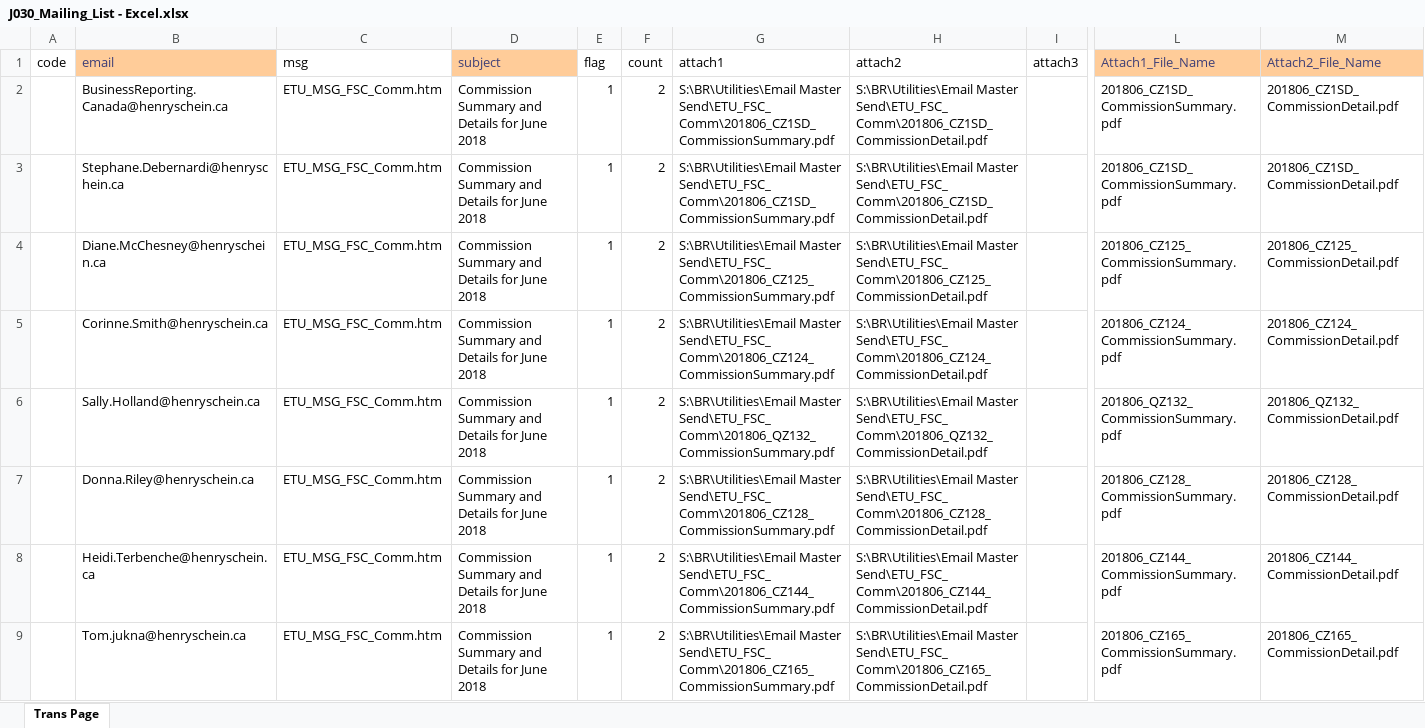
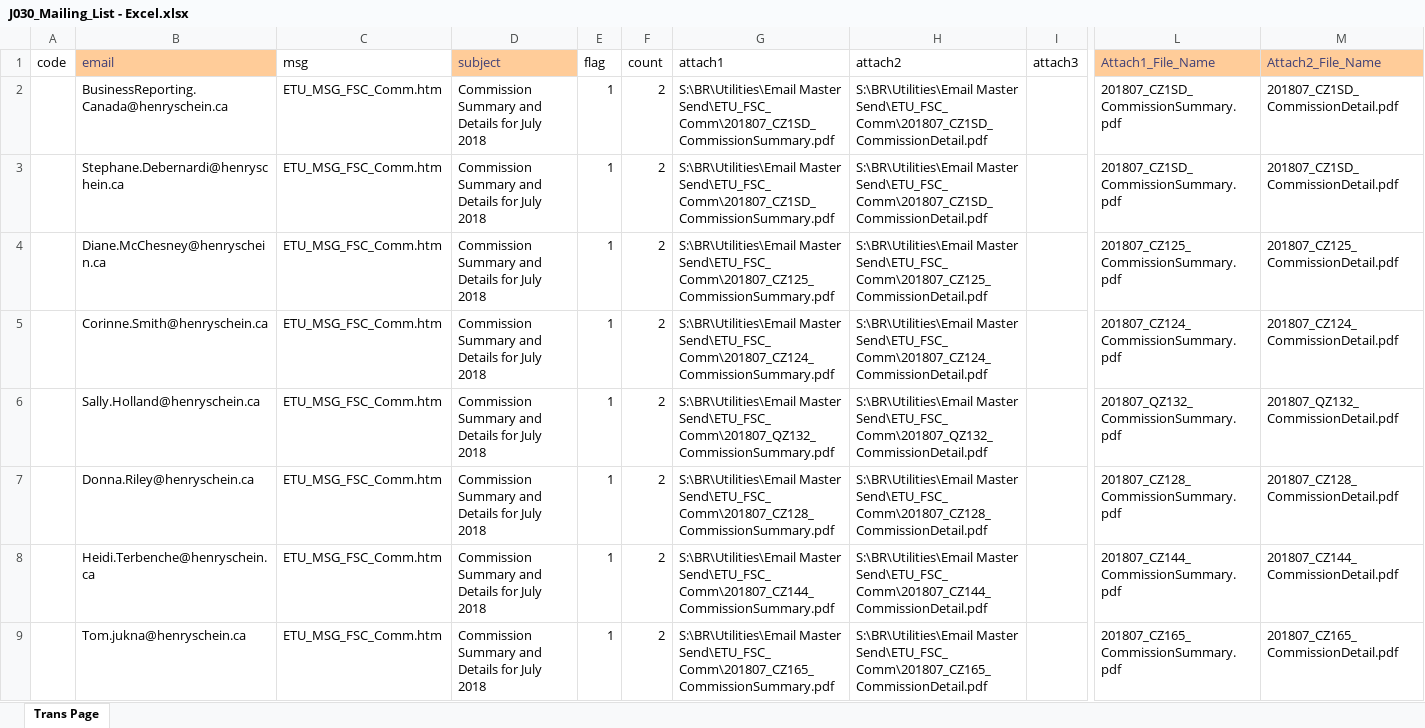
Before and after one commit to HSCanada/BRPoSh, an Excel workbook: BR_Mailer/J030_COM_FSC/J030_Mailing_List - Excel.xlsx, sheet Trans Page, drawn as a sheet; only a part is shown, gaps mark what is left out; values as stored, in another font and other column widths than the file's, no borders; the diff covers the shown part only; the diff names each change by its address in the sheet, - before the commit and + after, or states it on an @@ line.

```diff
--- a/BR_Mailer/J030_COM_FSC/J030_Mailing_List - Excel.xlsx (sheet Trans Page)
+++ b/BR_Mailer/J030_COM_FSC/J030_Mailing_List - Excel.xlsx (sheet Trans Page)
-D2:D9 (subject): Commission Summary and Details for June 2018
+D2:D9 (subject): Commission Summary and Details for July 2018
-G2:G3 (attach1): S:\BR\Utilities\Email Master Send\ETU_FSC_Comm\201806_CZ1SD_CommissionSummary.pdf
+G2:G3 (attach1): S:\BR\Utilities\Email Master Send\ETU_FSC_Comm\201807_CZ1SD_CommissionSummary.pdf
-H2:H3 (attach2): S:\BR\Utilities\Email Master Send\ETU_FSC_Comm\201806_CZ1SD_CommissionDetail.pdf
+H2:H3 (attach2): S:\BR\Utilities\Email Master Send\ETU_FSC_Comm\201807_CZ1SD_CommissionDetail.pdf
-L2:L3 (Attach1_File_Name): 201806_CZ1SD_CommissionSummary.pdf
+L2:L3 (Attach1_File_Name): 201807_CZ1SD_CommissionSummary.pdf
-M2:M3 (Attach2_File_Name): 201806_CZ1SD_CommissionDetail.pdf
+M2:M3 (Attach2_File_Name): 201807_CZ1SD_CommissionDetail.pdf
-G4 (attach1): S:\BR\Utilities\Email Master Send\ETU_FSC_Comm\201806_CZ125_CommissionSummary.pdf
+G4 (attach1): S:\BR\Utilities\Email Master Send\ETU_FSC_Comm\201807_CZ125_CommissionSummary.pdf
-H4 (attach2): S:\BR\Utilities\Email Master Send\ETU_FSC_Comm\201806_CZ125_CommissionDetail.pdf
+H4 (attach2): S:\BR\Utilities\Email Master Send\ETU_FSC_Comm\201807_CZ125_CommissionDetail.pdf
-L4 (Attach1_File_Name): 201806_CZ125_CommissionSummary.pdf
+L4 (Attach1_File_Name): 201807_CZ125_CommissionSummary.pdf
-M4 (Attach2_File_Name): 201806_CZ125_CommissionDetail.pdf
+M4 (Attach2_File_Name): 201807_CZ125_CommissionDetail.pdf
-G5 (attach1): S:\BR\Utilities\Email Master Send\ETU_FSC_Comm\201806_CZ124_CommissionSummary.pdf
+G5 (attach1): S:\BR\Utilities\Email Master Send\ETU_FSC_Comm\201807_CZ124_CommissionSummary.pdf
-H5 (attach2): S:\BR\Utilities\Email Master Send\ETU_FSC_Comm\201806_CZ124_CommissionDetail.pdf
+H5 (attach2): S:\BR\Utilities\Email Master Send\ETU_FSC_Comm\201807_CZ124_CommissionDetail.pdf
-L5 (Attach1_File_Name): 201806_CZ124_CommissionSummary.pdf
+L5 (Attach1_File_Name): 201807_CZ124_CommissionSummary.pdf
-M5 (Attach2_File_Name): 201806_CZ124_CommissionDetail.pdf
+M5 (Attach2_File_Name): 201807_CZ124_CommissionDetail.pdf
-G6 (attach1): S:\BR\Utilities\Email Master Send\ETU_FSC_Comm\201806_QZ132_CommissionSummary.pdf
+G6 (attach1): S:\BR\Utilities\Email Master Send\ETU_FSC_Comm\201807_QZ132_CommissionSummary.pdf
-H6 (attach2): S:\BR\Utilities\Email Master Send\ETU_FSC_Comm\201806_QZ132_CommissionDetail.pdf
+H6 (attach2): S:\BR\Utilities\Email Master Send\ETU_FSC_Comm\201807_QZ132_CommissionDetail.pdf
-L6 (Attach1_File_Name): 201806_QZ132_CommissionSummary.pdf
+L6 (Attach1_File_Name): 201807_QZ132_CommissionSummary.pdf
-M6 (Attach2_File_Name): 201806_QZ132_CommissionDetail.pdf
+M6 (Attach2_File_Name): 201807_QZ132_CommissionDetail.pdf
-G7 (attach1): S:\BR\Utilities\Email Master Send\ETU_FSC_Comm\201806_CZ128_CommissionSummary.pdf
+G7 (attach1): S:\BR\Utilities\Email Master Send\ETU_FSC_Comm\201807_CZ128_CommissionSummary.pdf
-H7 (attach2): S:\BR\Utilities\Email Master Send\ETU_FSC_Comm\201806_CZ128_CommissionDetail.pdf
+H7 (attach2): S:\BR\Utilities\Email Master Send\ETU_FSC_Comm\201807_CZ128_CommissionDetail.pdf
-L7 (Attach1_File_Name): 201806_CZ128_CommissionSummary.pdf
+L7 (Attach1_File_Name): 201807_CZ128_CommissionSummary.pdf
-M7 (Attach2_File_Name): 201806_CZ128_CommissionDetail.pdf
+M7 (Attach2_File_Name): 201807_CZ128_CommissionDetail.pdf
-G8 (attach1): S:\BR\Utilities\Email Master Send\ETU_FSC_Comm\201806_CZ144_CommissionSummary.pdf
+G8 (attach1): S:\BR\Utilities\Email Master Send\ETU_FSC_Comm\201807_CZ144_CommissionSummary.pdf
-H8 (attach2): S:\BR\Utilities\Email Master Send\ETU_FSC_Comm\201806_CZ144_CommissionDetail.pdf
+H8 (attach2): S:\BR\Utilities\Email Master Send\ETU_FSC_Comm\201807_CZ144_CommissionDetail.pdf
-L8 (Attach1_File_Name): 201806_CZ144_CommissionSummary.pdf
+L8 (Attach1_File_Name): 201807_CZ144_CommissionSummary.pdf
-M8 (Attach2_File_Name): 201806_CZ144_CommissionDetail.pdf
+M8 (Attach2_File_Name): 201807_CZ144_CommissionDetail.pdf
-G9 (attach1): S:\BR\Utilities\Email Master Send\ETU_FSC_Comm\201806_CZ165_CommissionSummary.pdf
+G9 (attach1): S:\BR\Utilities\Email Master Send\ETU_FSC_Comm\201807_CZ165_CommissionSummary.pdf
-H9 (attach2): S:\BR\Utilities\Email Master Send\ETU_FSC_Comm\201806_CZ165_CommissionDetail.pdf
+H9 (attach2): S:\BR\Utilities\Email Master Send\ETU_FSC_Comm\201807_CZ165_CommissionDetail.pdf
-L9 (Attach1_File_Name): 201806_CZ165_CommissionSummary.pdf
+L9 (Attach1_File_Name): 201807_CZ165_CommissionSummary.pdf
-M9 (Attach2_File_Name): 201806_CZ165_CommissionDetail.pdf
+M9 (Attach2_File_Name): 201807_CZ165_CommissionDetail.pdf
```
Also changed, not shown: 3 removed rows and 805 edited cells elsewhere in this sheet, BR_Mailer/J021_DS_FSC/J021_Mailing_List-Excel.xlsx, BR_Mailer/J040_COM_EST/J040_Mailing_List - Excel.xlsx, 9 other files.
